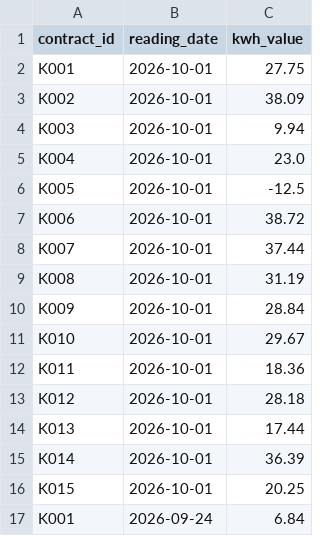
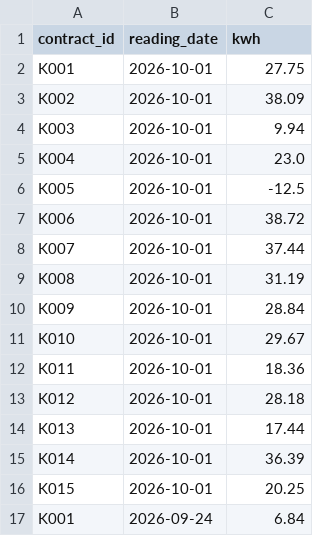
Before and after one commit to superlisaaaaa/de-starter-pipeline, a CSV file: data/landing/2026-10-02/meter_readings.csv, drawn as a sheet.

Commit message:
Restore changes

```diff
--- a/data/landing/2026-10-02/meter_readings.csv
+++ b/data/landing/2026-10-02/meter_readings.csv
@@ -1,2 +1,2 @@
-contract_id,reading_date,kwh_value
+contract_id,reading_date,kwh
 K001,2026-10-01,27.75
```
